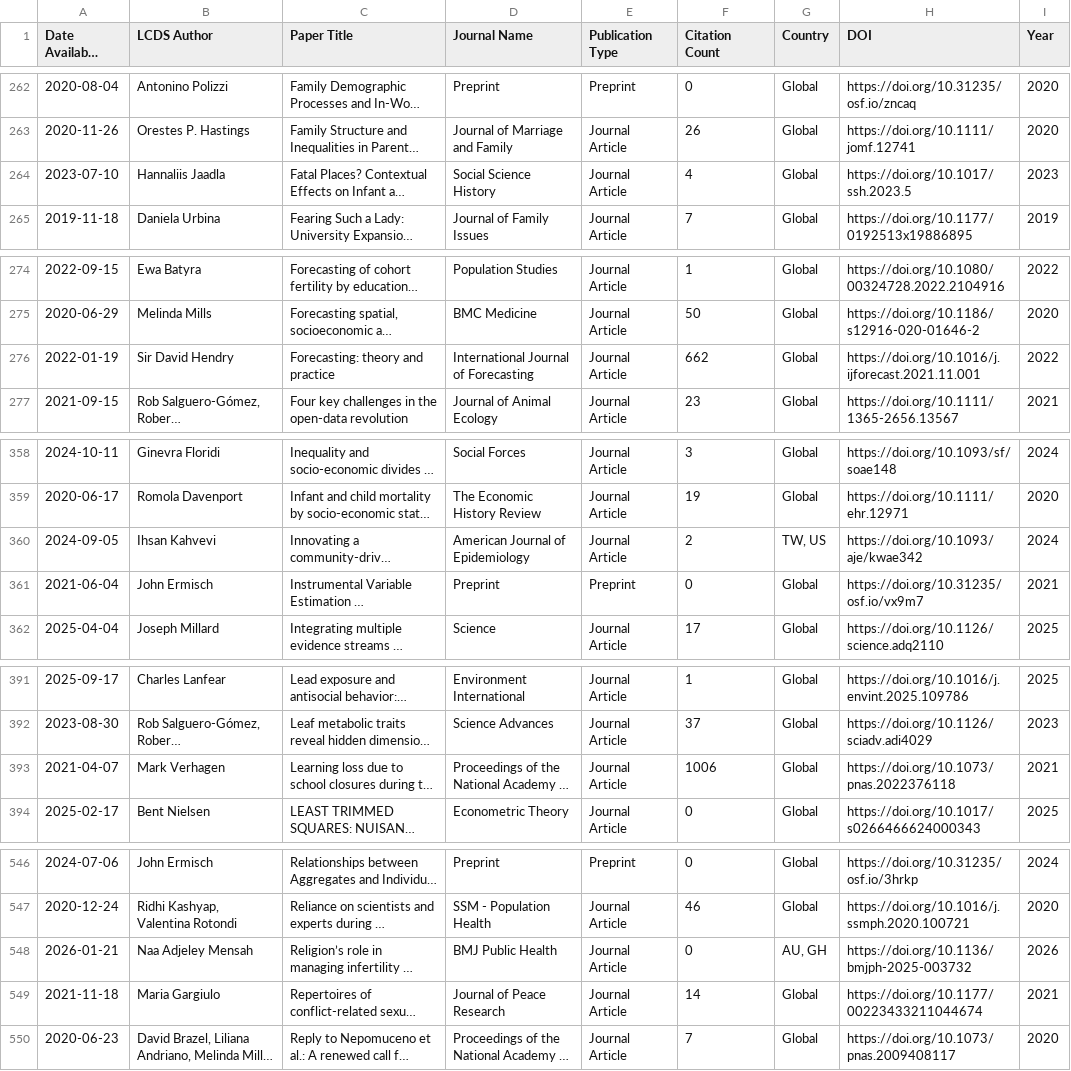
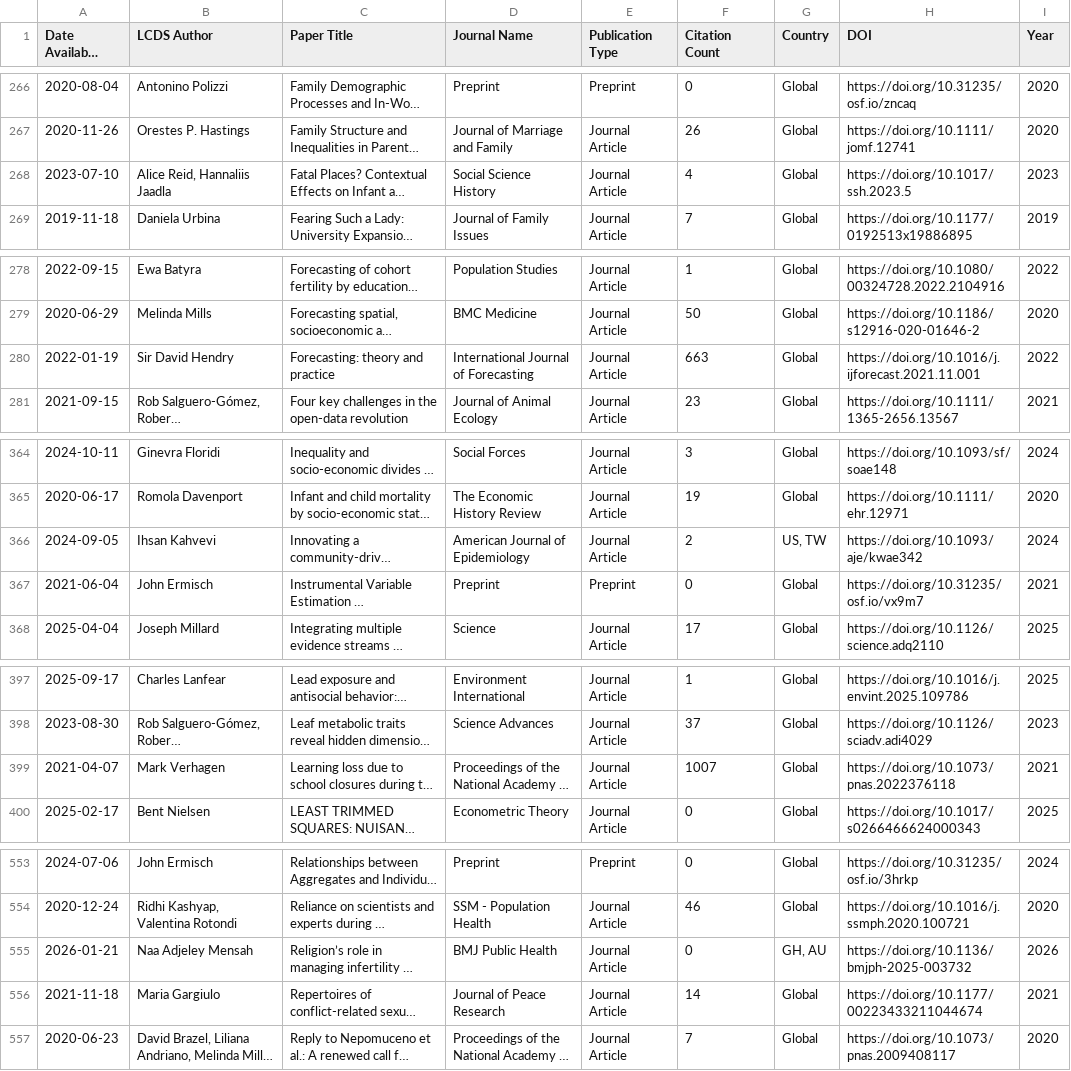
Before and after one commit to shamshxis/lcds-pubstracker, a CSV file: data/lcds_publications.csv, drawn as a sheet; only a part is shown, gaps mark what is left out; long unchanged cells end in …; addresses are those after the commit; the diff covers the shown part only; the diff names each change by its address in the sheet, - before the commit and + after, or states it on an @@ line.

```diff
--- a/data/lcds_publications.csv
+++ b/data/lcds_publications.csv
-B268 (LCDS Author): Hannaliis Jaadla
+B268 (LCDS Author): Alice Reid, Hannaliis Jaadla
-F280 (Citation Count): 662
+F280 (Citation Count): 663
-G366 (Country): TW, US
+G366 (Country): US, TW
-F399 (Citation Count): 1006
+F399 (Citation Count): 1007
-G555 (Country): AU, GH
+G555 (Country): GH, AU
```
Also changed, not shown: 9 added rows and 4 edited cells elsewhere in this file.
